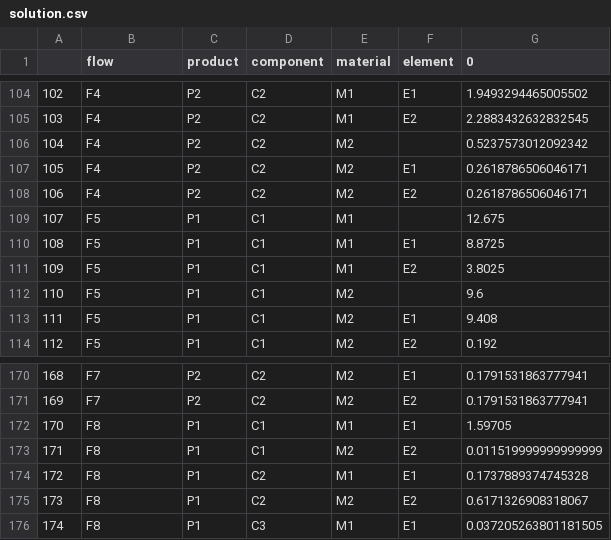
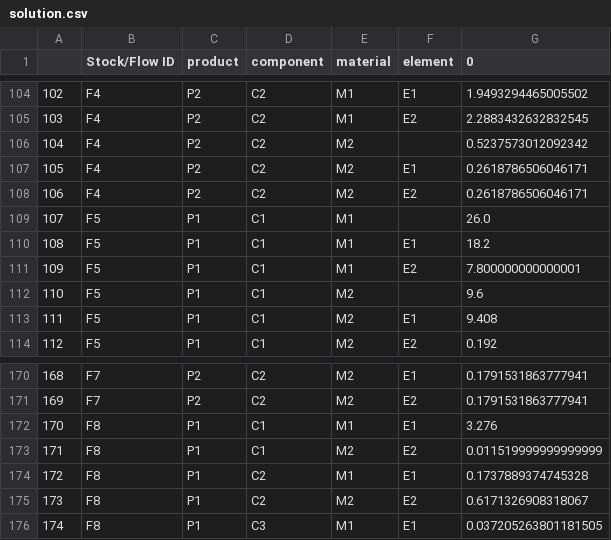
Before and after one commit to FutuRaM-Project/Recovery-Model, a CSV file: data_folder/test_2/output_data/solution.csv, drawn as a sheet; only a part is shown, gaps mark what is left out; the diff names each change by its address in the sheet, - before the commit and + after, or states it on an @@ line.

Commit message:
implement 'all' entry, reimplement parent layers

```diff
--- a/data_folder/test_2/output_data/solution.csv
+++ b/data_folder/test_2/output_data/solution.csv
-B1: flow
+B1: Stock/Flow ID
-G109 (0): 12.675
+G109 (0): 26.0
-G110 (0): 8.8725
+G110 (0): 18.2
-G111 (0): 3.8025
+G111 (0): 7.800000000000001
-G172 (0): 1.59705
+G172 (0): 3.276
```
Also changed, not shown: data_folder/test_harmjan/output_data/solution.csv, 12 other files.
